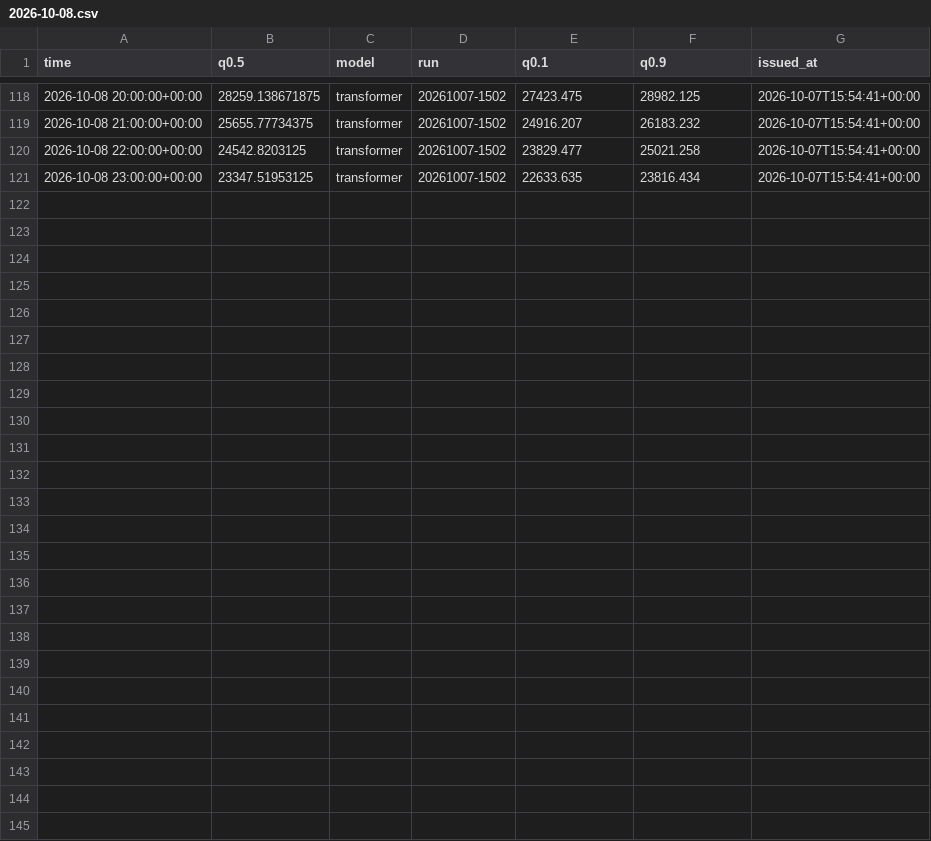
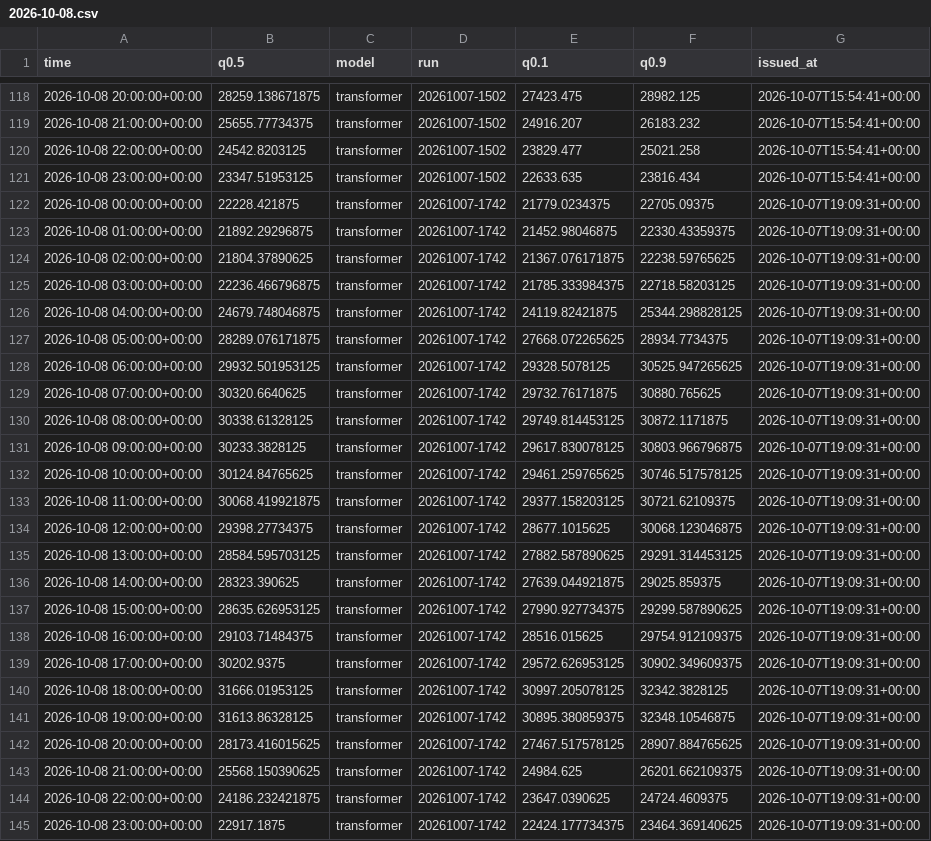
Before and after one commit to franrolotti/loadcast, a CSV file: forecasts/ES/2026-10-08.csv, drawn as a sheet; only a part is shown, gaps mark what is left out; the diff covers the shown part only.

```diff
--- a/forecasts/ES/2026-10-08.csv
+++ b/forecasts/ES/2026-10-08.csv
@@ -121 +121,25 @@ time,q0.5,model,run,q0.1,q0.9,issued_at
 2026-10-08 23:00:00+00:00,23347.51953125,transformer,20261007-1502,22633.635,23816.434,2026-10-07T15:54:41+00:00
+2026-10-08 00:00:00+00:00,22228.421875,transformer,20261007-1742,21779.0234375,22705.09375,2026-10-07T19:09:31+00:00
+2026-10-08 01:00:00+00:00,21892.29296875,transformer,20261007-1742,21452.98046875,22330.43359375,2026-10-07T19:09:31+00:00
+2026-10-08 02:00:00+00:00,21804.37890625,transformer,20261007-1742,21367.076171875,22238.59765625,2026-10-07T19:09:31+00:00
+2026-10-08 03:00:00+00:00,22236.466796875,transformer,20261007-1742,21785.333984375,22718.58203125,2026-10-07T19:09:31+00:00
+2026-10-08 04:00:00+00:00,24679.748046875,transformer,20261007-1742,24119.82421875,25344.298828125,2026-10-07T19:09:31+00:00
+2026-10-08 05:00:00+00:00,28289.076171875,transformer,20261007-1742,27668.072265625,28934.7734375,2026-10-07T19:09:31+00:00
+2026-10-08 06:00:00+00:00,29932.501953125,transformer,20261007-1742,29328.5078125,30525.947265625,2026-10-07T19:09:31+00:00
+2026-10-08 07:00:00+00:00,30320.6640625,transformer,20261007-1742,29732.76171875,30880.765625,2026-10-07T19:09:31+00:00
+2026-10-08 08:00:00+00:00,30338.61328125,transformer,20261007-1742,29749.814453125,30872.1171875,2026-10-07T19:09:31+00:00
+2026-10-08 09:00:00+00:00,30233.3828125,transformer,20261007-1742,29617.830078125,30803.966796875,2026-10-07T19:09:31+00:00
+2026-10-08 10:00:00+00:00,30124.84765625,transformer,20261007-1742,29461.259765625,30746.517578125,2026-10-07T19:09:31+00:00
+2026-10-08 11:00:00+00:00,30068.419921875,transformer,20261007-1742,29377.158203125,30721.62109375,2026-10-07T19:09:31+00:00
+2026-10-08 12:00:00+00:00,29398.27734375,transformer,20261007-1742,28677.1015625,30068.123046875,2026-10-07T19:09:31+00:00
+2026-10-08 13:00:00+00:00,28584.595703125,transformer,20261007-1742,27882.587890625,29291.314453125,2026-10-07T19:09:31+00:00
+2026-10-08 14:00:00+00:00,28323.390625,transformer,20261007-1742,27639.044921875,29025.859375,2026-10-07T19:09:31+00:00
+2026-10-08 15:00:00+00:00,28635.626953125,transformer,20261007-1742,27990.927734375,29299.587890625,2026-10-07T19:09:31+00:00
+2026-10-08 16:00:00+00:00,29103.71484375,transformer,20261007-1742,28516.015625,29754.912109375,2026-10-07T19:09:31+00:00
+2026-10-08 17:00:00+00:00,30202.9375,transformer,20261007-1742,29572.626953125,30902.349609375,2026-10-07T19:09:31+00:00
+2026-10-08 18:00:00+00:00,31666.01953125,transformer,20261007-1742,30997.205078125,32342.3828125,2026-10-07T19:09:31+00:00
+2026-10-08 19:00:00+00:00,31613.86328125,transformer,20261007-1742,30895.380859375,32348.10546875,2026-10-07T19:09:31+00:00
+2026-10-08 20:00:00+00:00,28173.416015625,transformer,20261007-1742,27467.517578125,28907.884765625,2026-10-07T19:09:31+00:00
+2026-10-08 21:00:00+00:00,25568.150390625,transformer,20261007-1742,24984.625,26201.662109375,2026-10-07T19:09:31+00:00
+2026-10-08 22:00:00+00:00,24186.232421875,transformer,20261007-1742,23647.0390625,24724.4609375,2026-10-07T19:09:31+00:00
+2026-10-08 23:00:00+00:00,22917.1875,transformer,20261007-1742,22424.177734375,23464.369140625,2026-10-07T19:09:31+00:00
```
Also changed, not shown: 10 edited cells elsewhere in this file, actuals/DE/2026-10-07.csv, actuals/DE/2026-10-08.csv, 11 other files.
